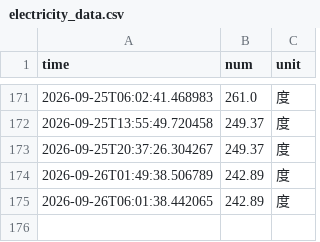
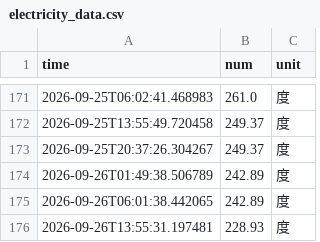
Before and after one commit to yfNJU/nju_electric_monitor, a CSV file: data/electricity_data.csv, drawn as a sheet; only a part is shown, gaps mark what is left out.

```diff
--- a/data/electricity_data.csv
+++ b/data/electricity_data.csv
@@ -175 +175,2 @@ time,num,unit
 2026-09-26T06:01:38.442065,242.89,度
+2026-09-26T13:55:31.197481,228.93,度
```
Also changed, not shown: 4 other files.
